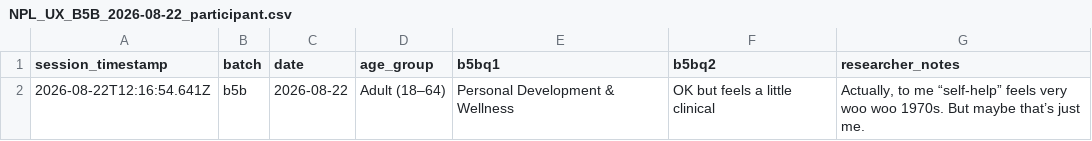
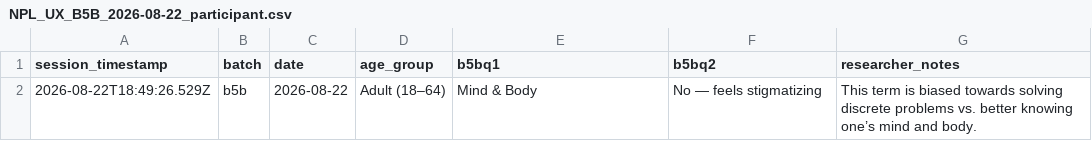
Before and after one commit to northbrooklibrary/site-ux-data, a CSV file: data/NPL_UX_B5B_2026-08-22_participant.csv, drawn as a sheet.

```diff
--- a/data/NPL_UX_B5B_2026-08-22_participant.csv
+++ b/data/NPL_UX_B5B_2026-08-22_participant.csv
@@ -1,2 +1,2 @@
 "session_timestamp","batch","date","age_group","b5bq1","b5bq2","researcher_notes"
-"2026-08-22T12:16:54.641Z","b5b","2026-08-22","Adult (18–64)","Personal Development & Wellness","OK but feels a little clinical","Actually, to me “self-help” feels very woo woo 1970s. But maybe that’s just me."
+"2026-08-22T18:49:26.529Z","b5b","2026-08-22","Adult (18–64)","Mind & Body","No — feels stigmatizing","This term is biased towards solving discrete problems vs. better knowing one’s mind and body. "
```
